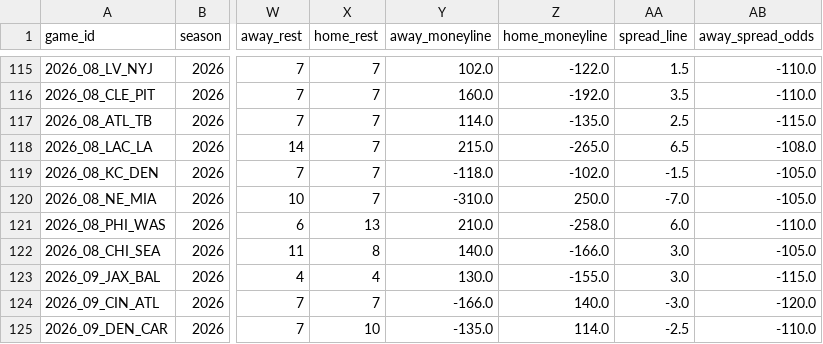
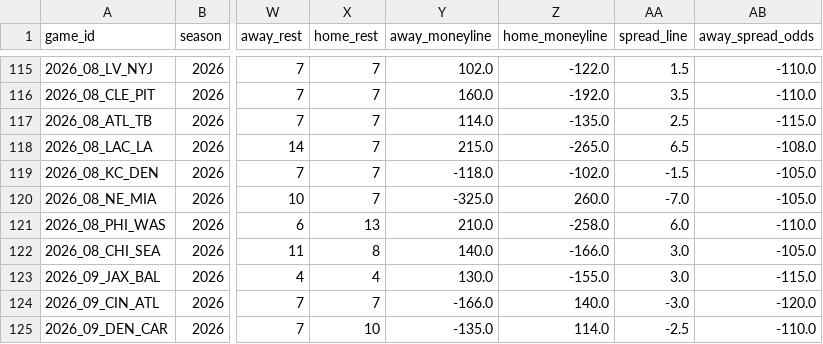
Before and after one commit to turernt/nfl-ai-predictor, a CSV file: data/schedules.csv, drawn as a sheet; only a part is shown, gaps mark what is left out; the diff names each change by its address in the sheet, - before the commit and + after, or states it on an @@ line.

```diff
--- a/data/schedules.csv
+++ b/data/schedules.csv
-Y120 (away_moneyline): -310.0
+Y120 (away_moneyline): -325.0
-Z120 (home_moneyline): 250.0
+Z120 (home_moneyline): 260.0
```
Also changed, not shown: 2 other files.
